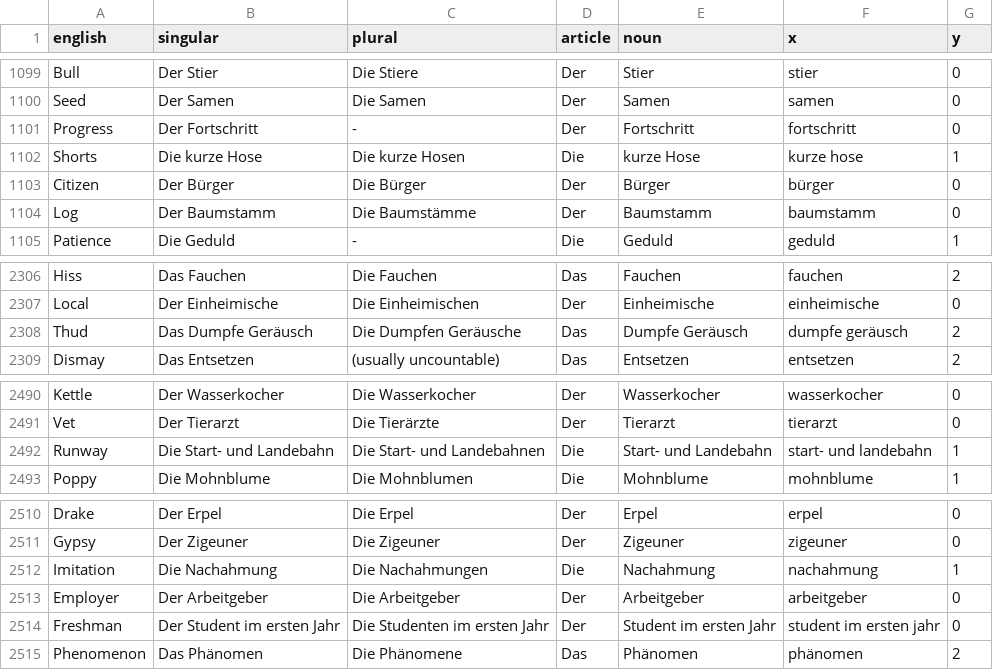
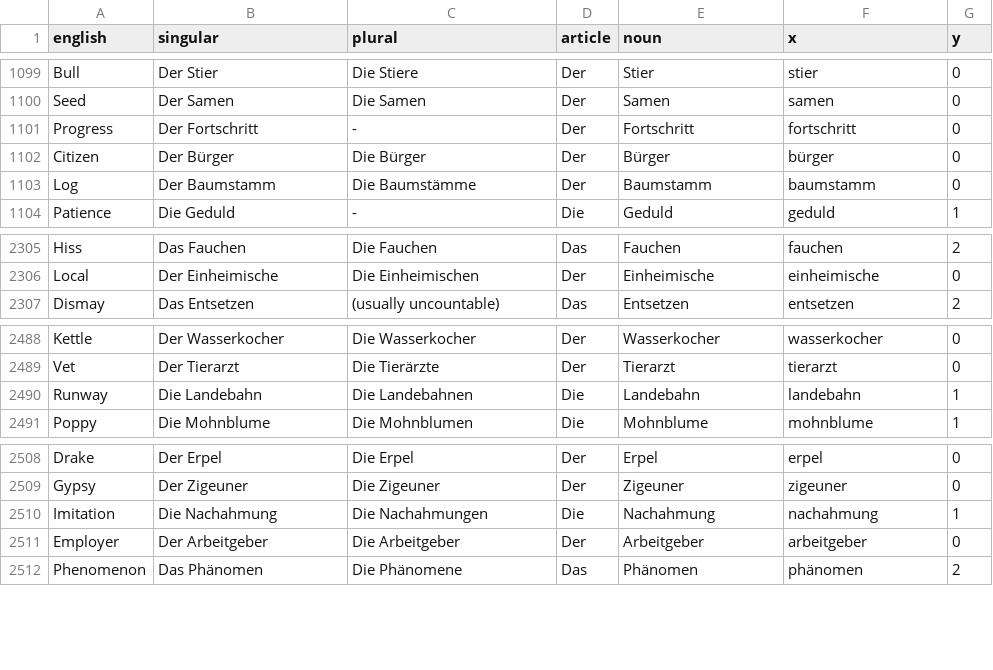
Before and after one commit to jsalvasoler/der_die_das, a CSV file: data/german_words_processed.csv, drawn as a sheet; only a part is shown, gaps mark what is left out.

Commit message:
fix: remove words with a space in german

```diff
--- a/data/german_words_processed.csv
+++ b/data/german_words_processed.csv
@@ -1101,3 +1101,2 @@ Seed,Der Samen,Die Samen,Der,Samen,samen,0
 Progress,Der Fortschritt,-,Der,Fortschritt,fortschritt,0
-Shorts,Die kurze Hose,Die kurze Hosen,Die,kurze Hose,kurze hose,1
 Citizen,Der Bürger,Die Bürger,Der,Bürger,bürger,0
@@ -2307,3 +2306,2 @@ Hiss,Das Fauchen,Die Fauchen,Das,Fauchen,fauchen,2
 Local,Der Einheimische,Die Einheimischen,Der,Einheimische,einheimische,0
-Thud,Das Dumpfe Geräusch,Die Dumpfen Geräusche,Das,Dumpfe Geräusch,dumpfe geräusch,2
 Dismay,Das Entsetzen,(usually uncountable),Das,Entsetzen,entsetzen,2
@@ -2491,3 +2489,3 @@ Kettle,Der Wasserkocher,Die Wasserkocher,Der,Wasserkocher,wasserkocher,0
 Vet,Der Tierarzt,Die Tierärzte,Der,Tierarzt,tierarzt,0
-Runway,Die Start- und Landebahn,Die Start- und Landebahnen,Die,Start- und Landebahn,start- und landebahn,1
+Runway,Die Landebahn,Die Landebahnen,Die,Landebahn,landebahn,1
 Poppy,Die Mohnblume,Die Mohnblumen,Die,Mohnblume,mohnblume,1
@@ -2513,3 +2511,2 @@ Imitation,Die Nachahmung,Die Nachahmungen,Die,Nachahmung,nachahmung,1
 Employer,Der Arbeitgeber,Die Arbeitgeber,Der,Arbeitgeber,arbeitgeber,0
-Freshman,Der Student im ersten Jahr,Die Studenten im ersten Jahr,Der,Student im ersten Jahr,student im ersten jahr,0
 Phenomenon,Das Phänomen,Die Phänomene,Das,Phänomen,phänomen,2
```
Also changed, not shown: data/test.csv, data/train.csv, 3 other files.
